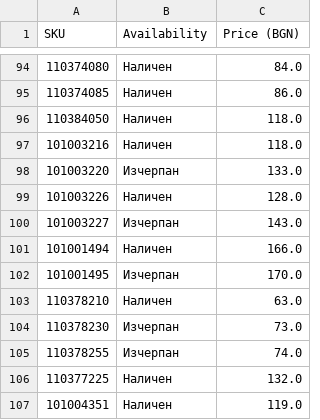
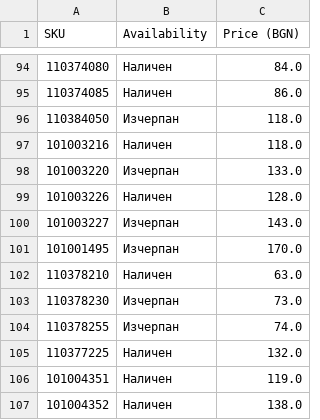
Before and after one commit to vladi1199/ribarcheto, a CSV file: results.csv, drawn as a sheet; only a part is shown, gaps mark what is left out; the shorter side is filled out with more unchanged rows; the diff names each change by its address in the sheet, - before the commit and + after, or states it on an @@ line.

```diff
--- a/results.csv
+++ b/results.csv
-B96 (Availability): Наличен
+B96 (Availability): Изчерпан
-row 101: 101001494 | Наличен | 166.0
```
Also changed, not shown: 2 other files.
